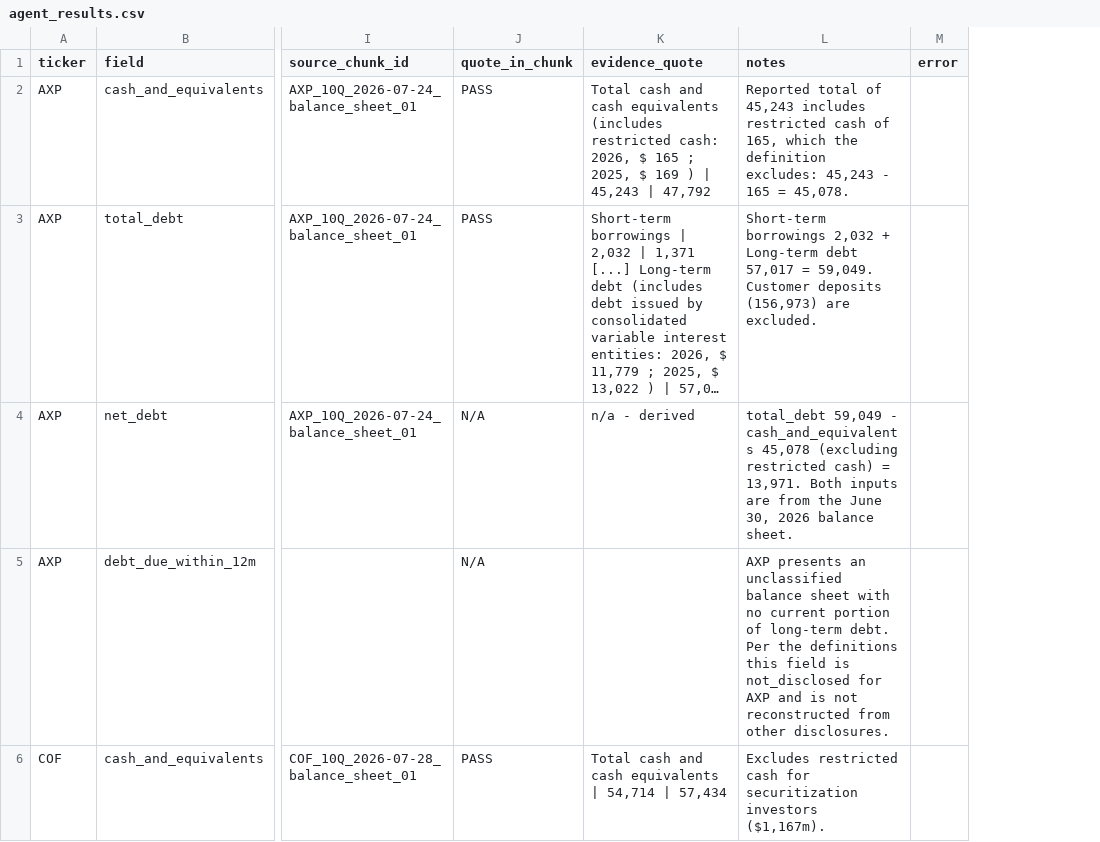
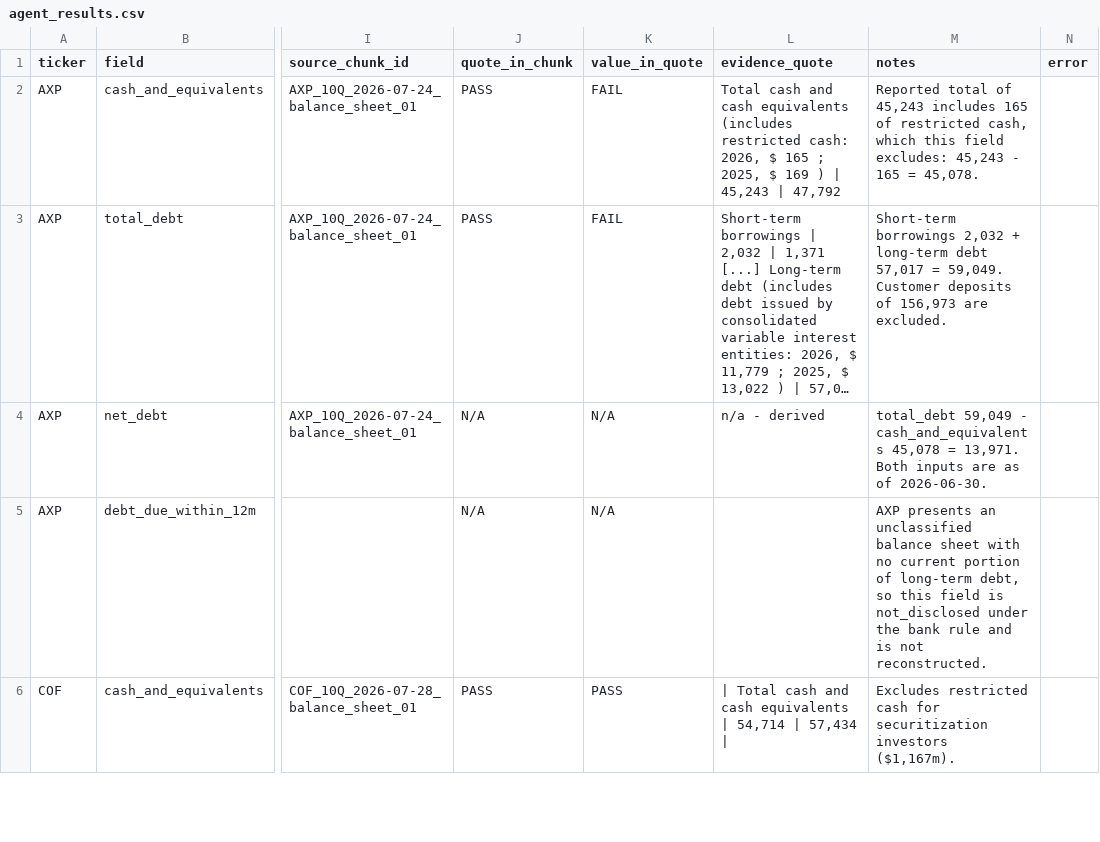
Before and after one commit to yugmeghani22/finance-agents, a CSV file: evals/agent_results.csv, drawn as a sheet; only a part is shown, gaps mark what is left out; long unchanged cells end in …; addresses are those after the commit; the diff covers the shown part only; the diff names each change by its address in the sheet, - before the commit and + after, or states it on an @@ line.

```diff
--- a/evals/agent_results.csv
+++ b/evals/agent_results.csv
+column K (value_in_quote), rows 2-6: FAIL | FAIL | N/A | N/A | PASS
-M2 (notes): …45,243 includes restricted cash of 165, which the definition excludes: 45,243…
+M2 (notes): …45,243 includes 165 of restricted cash, which this field excludes: 45,243…
-M3 (notes): …2,032 + Long-term debt 57,017 = 59,049. Customer deposits (156,973) are excluded.
+M3 (notes): …2,032 + long-term debt 57,017 = 59,049. Customer deposits of 156,973 are excluded.
-M4 (notes): …cash_and_equivalents 45,078 (excluding restricted cash) = 13,971. Both inputs are from the June 30, 2026 balance sheet.
+M4 (notes): …cash_and_equivalents 45,078 = 13,971. Both inputs are as of 2026-06-30.
-M5 (notes): …of long-term debt. Per the definitions this field is not_disclosed for AXP and is not reconstructed from other disclosures.
+M5 (notes): …of long-term debt, so this field is not_disclosed under the bank rule and is not reconstructed.
-L6 (evidence_quote): Total cash and cash equivalents | 54,714 | 57,434
+L6 (evidence_quote): | Total cash and cash equivalents | 54,714 | 57,434 |
```
Also changed, not shown: 20 edited cells elsewhere in this file, evals/heldout_results.csv, 6 other files.
